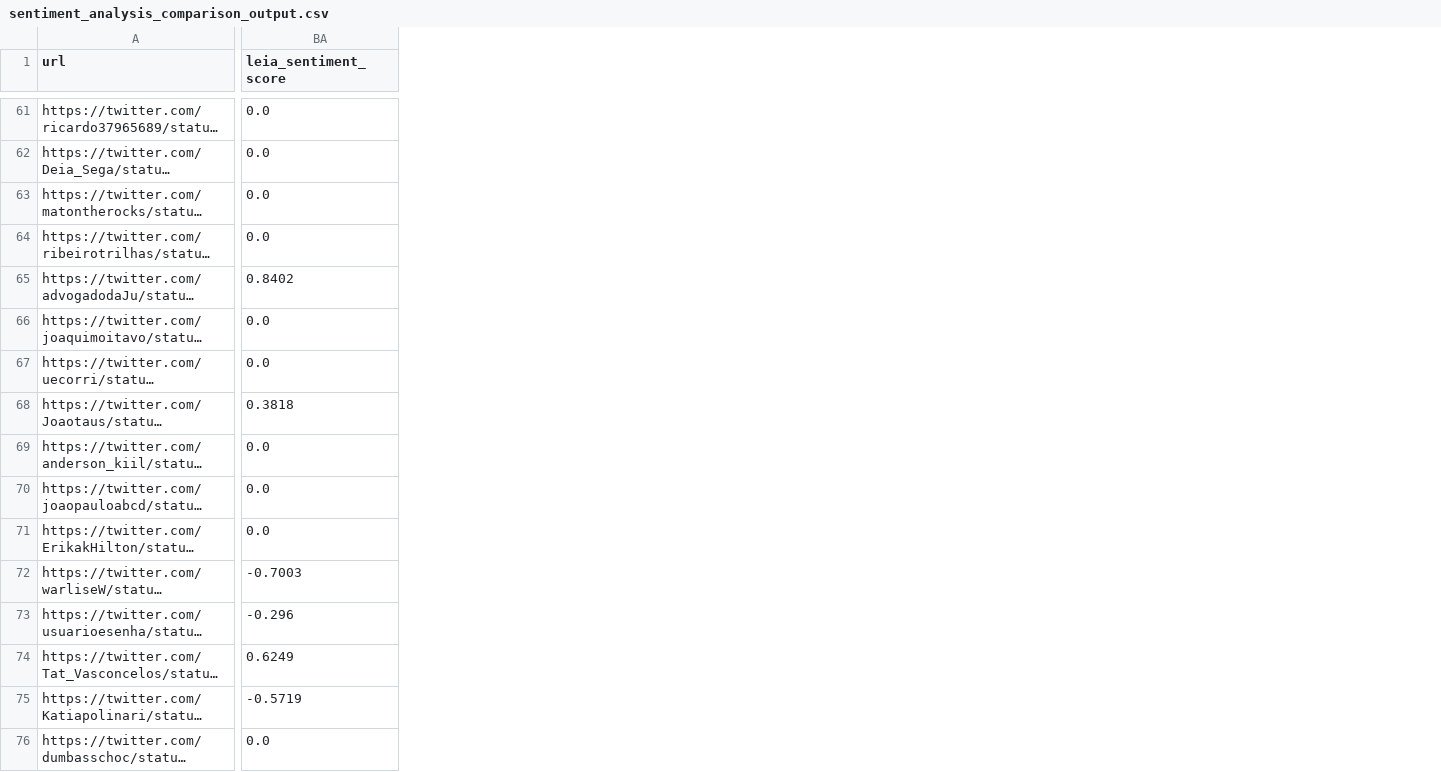
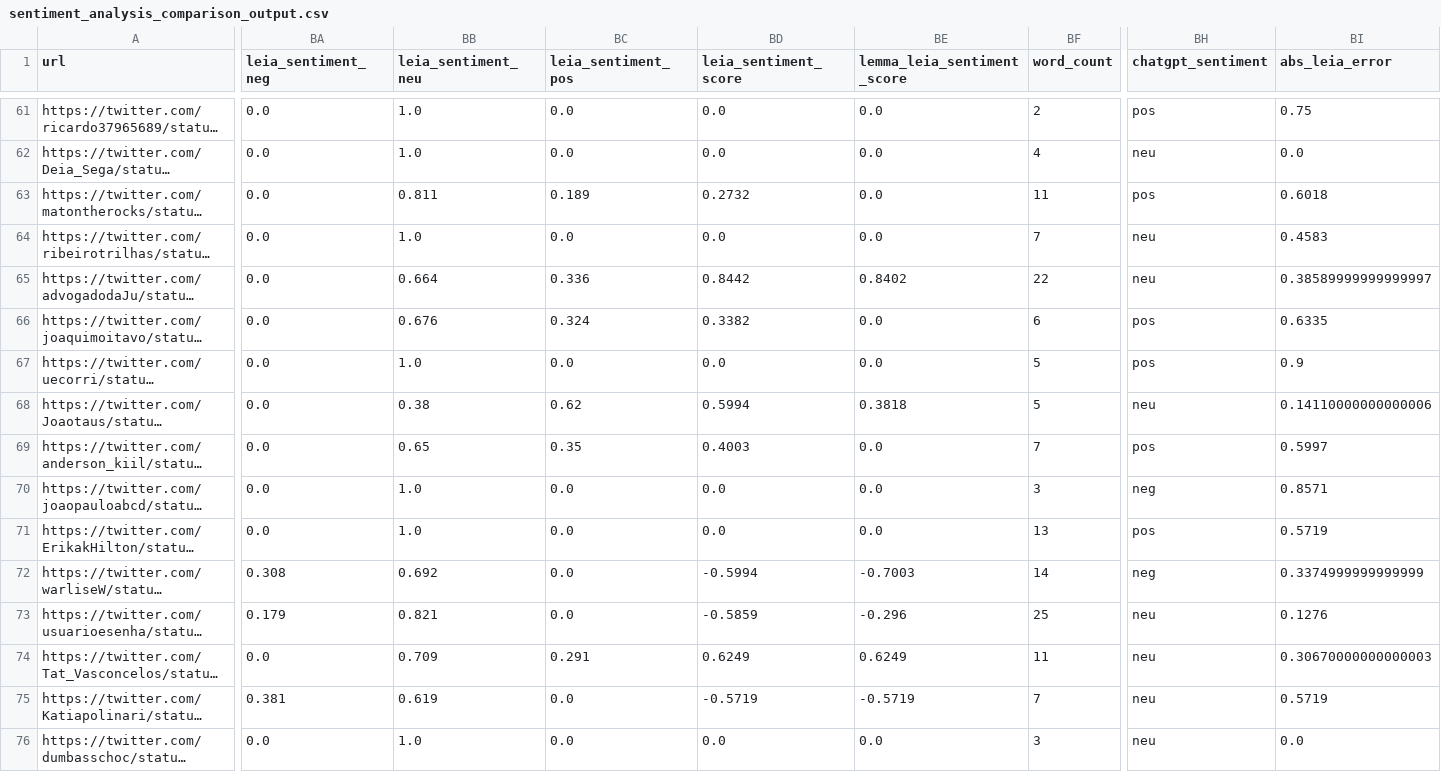
Before and after one commit to thiago-paim/projeto-tera, a CSV file: data/processed/sentiment_analysis_comparison_output.csv, drawn as a sheet; only a part is shown, gaps mark what is left out; long unchanged cells end in …; addresses are those after the commit; the diff covers the shown part only; the diff names each change by its address in the sheet, - before the commit and + after, or states it on an @@ line.

Commit message:
Analise dos resultados do Leia

```diff
--- a/data/processed/sentiment_analysis_comparison_output.csv
+++ b/data/processed/sentiment_analysis_comparison_output.csv
+column BA (leia_sentiment_neg), rows 61-76: 0.0 | 0.0 | 0.0 | 0.0 | 0.0 | 0.0 | 0.0 | 0.0 | 0.0 | 0.0 | 0.0 | 0.308 | 0.179 | 0.0 | 0.381 | 0.0
+column BB (leia_sentiment_neu), rows 61-76: 1.0 | 1.0 | 0.811 | 1.0 | 0.664 | 0.676 | 1.0 | 0.38 | 0.65 | 1.0 | 1.0 | 0.692 | 0.821 | 0.709 | 0.619 | 1.0
+column BC (leia_sentiment_pos), rows 61-76: 0.0 | 0.0 | 0.189 | 0.0 | 0.336 | 0.324 | 0.0 | 0.62 | 0.35 | 0.0 | 0.0 | 0.0 | 0.0 | 0.291 | 0.0 | 0.0
+column BE (lemma_leia_sentiment_score), rows 61-76: 0.0 | 0.0 | 0.0 | 0.0 | 0.8402 | 0.0 | 0.0 | 0.3818 | 0.0 | 0.0 | 0.0 | -0.7003 | -0.296 | 0.6249 | -0.5719 | 0.0
+column BF (word_count), rows 61-76: 2 | 4 | 11 | 7 | 22 | 6 | 5 | 5 | 7 | 3 | 13 | 14 | 25 | 11 | 7 | 3
+column BH (chatgpt_sentiment), rows 61-76: pos | neu | pos | neu | neu | pos | pos | neu | pos | neg | pos | neg | neu | neu | neu | neu
+column BI (abs_leia_error), rows 61-76: 0.75 | 0.0 | 0.6018 | 0.4583 | 0.38589999999999997 | 0.6335 | 0.9 | 0.14110000000000006 | 0.5997 | 0.8571 | 0.5719 | 0.3374999999999999 | 0.1276 | 0.30670000000000003 | 0.5719 | 0.0
-BD63 (leia_sentiment_score): 0.0
+BD63 (leia_sentiment_score): 0.2732
-BD65 (leia_sentiment_score): 0.8402
+BD65 (leia_sentiment_score): 0.8442
-BD66 (leia_sentiment_score): 0.0
+BD66 (leia_sentiment_score): 0.3382
-BD68 (leia_sentiment_score): 0.3818
+BD68 (leia_sentiment_score): 0.5994
-BD69 (leia_sentiment_score): 0.0
+BD69 (leia_sentiment_score): 0.4003
-BD72 (leia_sentiment_score): -0.7003
+BD72 (leia_sentiment_score): -0.5994
-BD73 (leia_sentiment_score): -0.296
+BD73 (leia_sentiment_score): -0.5859
```
Also changed, not shown: 49 edited cells elsewhere in this file, 1 other file.
